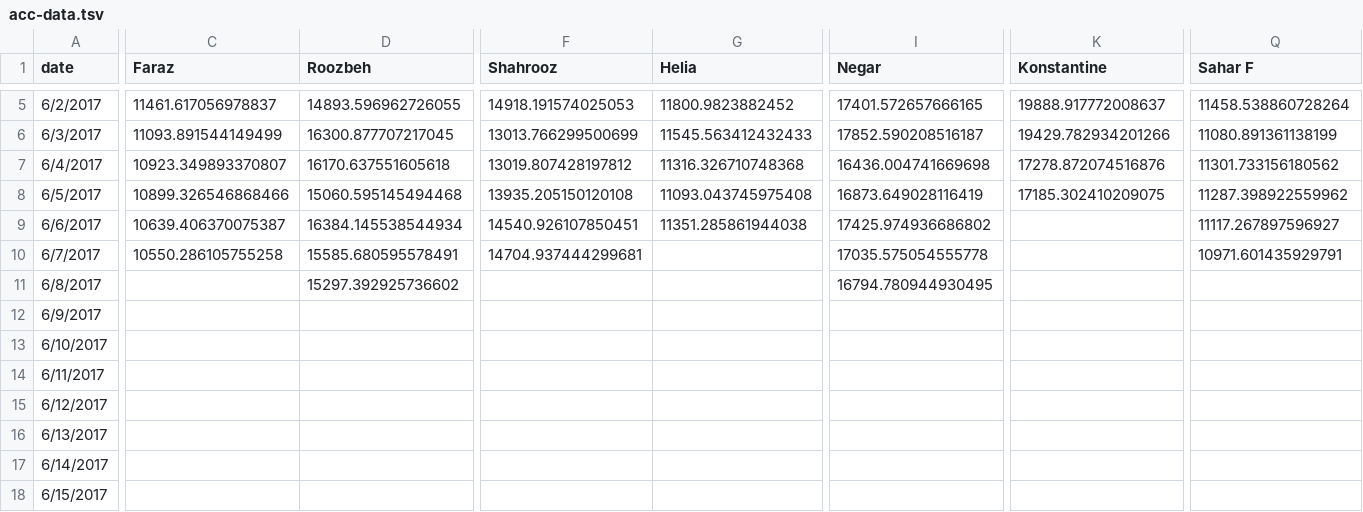
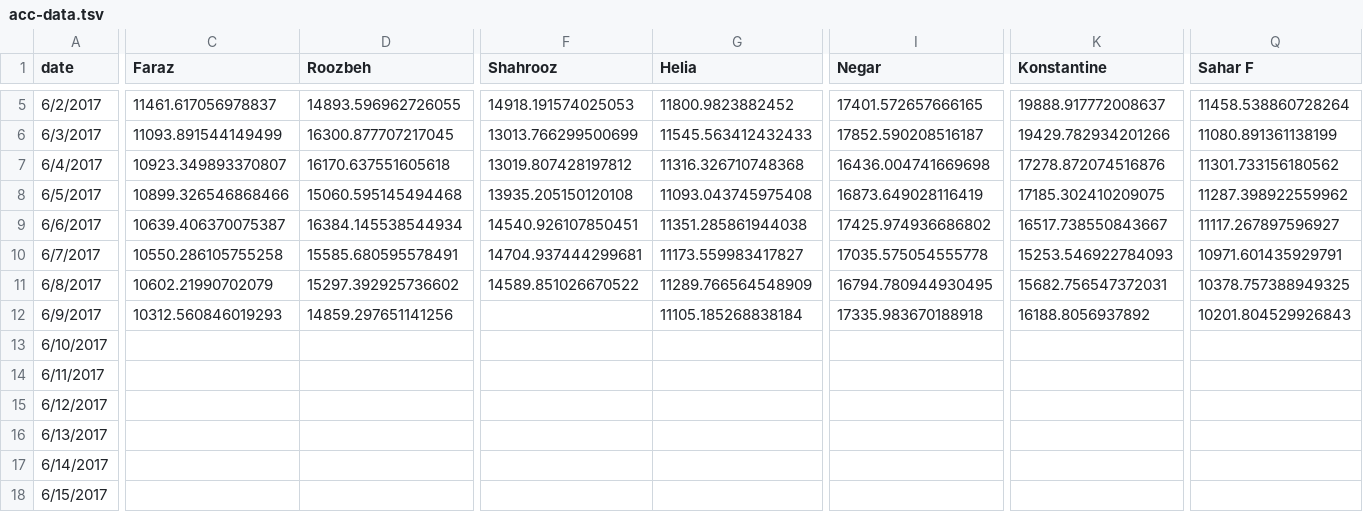
Before and after one commit to synchronization/challenge, a TSV file: acc-data.tsv, drawn as a sheet; only a part is shown, gaps mark what is left out; the diff names each change by its address in the sheet, - before the commit and + after, or states it on an @@ line.

```diff
--- a/acc-data.tsv
+++ b/acc-data.tsv
-K9 (Konstantine): (empty)
+K9 (Konstantine): 16517.738550843667
-G10 (Helia): (empty)
+G10 (Helia): 11173.559983417827
-K10 (Konstantine): (empty)
+K10 (Konstantine): 15253.546922784093
-C11 (Faraz): (empty)
+C11 (Faraz): 10602.21990702079
-F11 (Shahrooz): (empty)
+F11 (Shahrooz): 14589.851026670522
-G11 (Helia): (empty)
+G11 (Helia): 11289.766564548909
-K11 (Konstantine): (empty)
+K11 (Konstantine): 15682.756547372031
-Q11 (Sahar F): (empty)
+Q11 (Sahar F): 10378.757388949325
-C12 (Faraz): (empty)
+C12 (Faraz): 10312.560846019293
-D12 (Roozbeh): (empty)
+D12 (Roozbeh): 14859.297651141256
-G12 (Helia): (empty)
+G12 (Helia): 11105.185268838184
-I12 (Negar): (empty)
+I12 (Negar): 17335.983670188918
-K12 (Konstantine): (empty)
+K12 (Konstantine): 16188.8056937892
-Q12 (Sahar F): (empty)
+Q12 (Sahar F): 10201.804529926843
```
Also changed, not shown: Challenge.csv.
